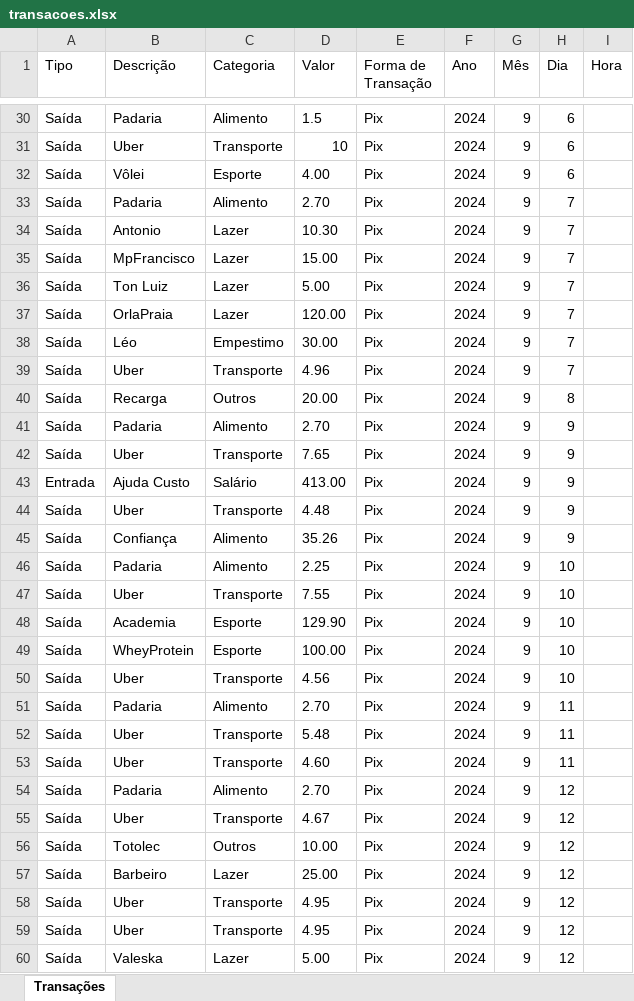
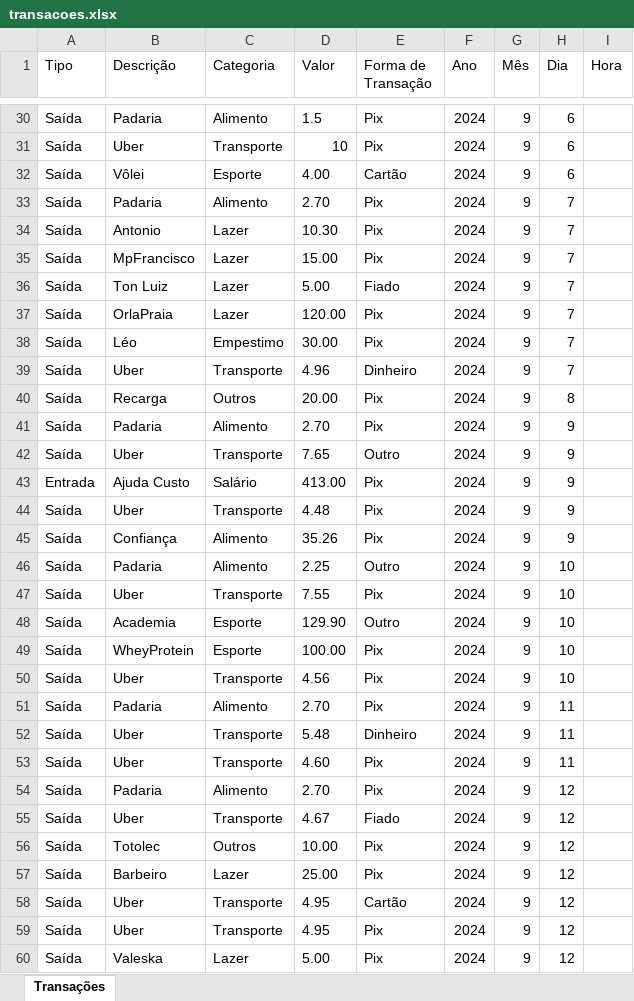
Before and after one commit to PauloQuirinoMN/ControleFinanceiro, an Excel workbook: transacoes.xlsx, sheet Transações, drawn as a sheet; only a part is shown, gaps mark what is left out; values as stored, in another font and other column widths than the file's, no borders; the diff covers the shown part only; the diff names each change by its address in the sheet, - before the commit and + after, or states it on an @@ line.

```diff
--- a/transacoes.xlsx (sheet Transações)
+++ b/transacoes.xlsx (sheet Transações)
-E32 (Forma de Transação): Pix
+E32 (Forma de Transação): Cartão
-E36 (Forma de Transação): Pix
+E36 (Forma de Transação): Fiado
-E39 (Forma de Transação): Pix
+E39 (Forma de Transação): Dinheiro
-E42 (Forma de Transação): Pix
+E42 (Forma de Transação): Outro
-E46 (Forma de Transação): Pix
+E46 (Forma de Transação): Outro
-E48 (Forma de Transação): Pix
+E48 (Forma de Transação): Outro
-E52 (Forma de Transação): Pix
+E52 (Forma de Transação): Dinheiro
-E55 (Forma de Transação): Pix
+E55 (Forma de Transação): Fiado
-E58 (Forma de Transação): Pix
+E58 (Forma de Transação): Cartão
```
Also changed, not shown: 65 edited cells elsewhere in this sheet, 1 other file.
